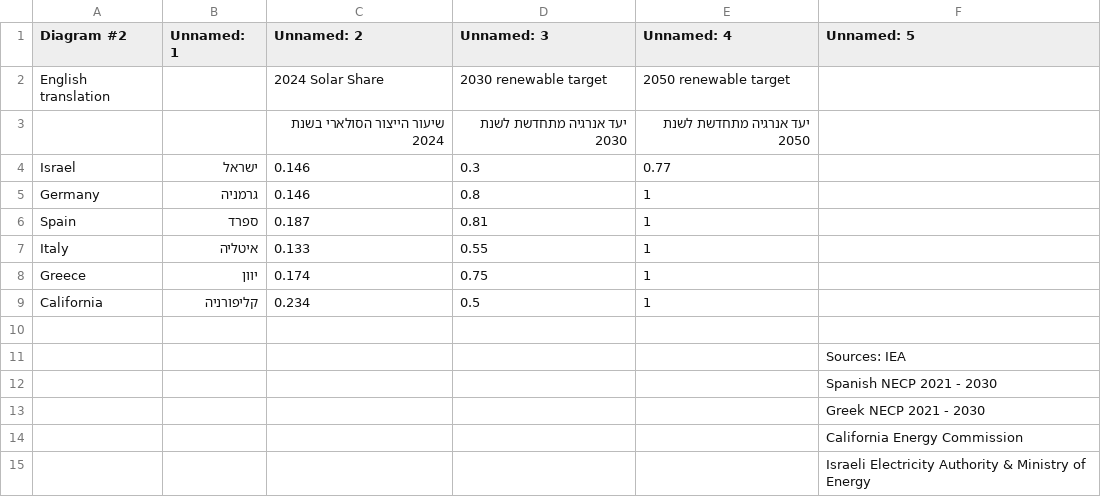
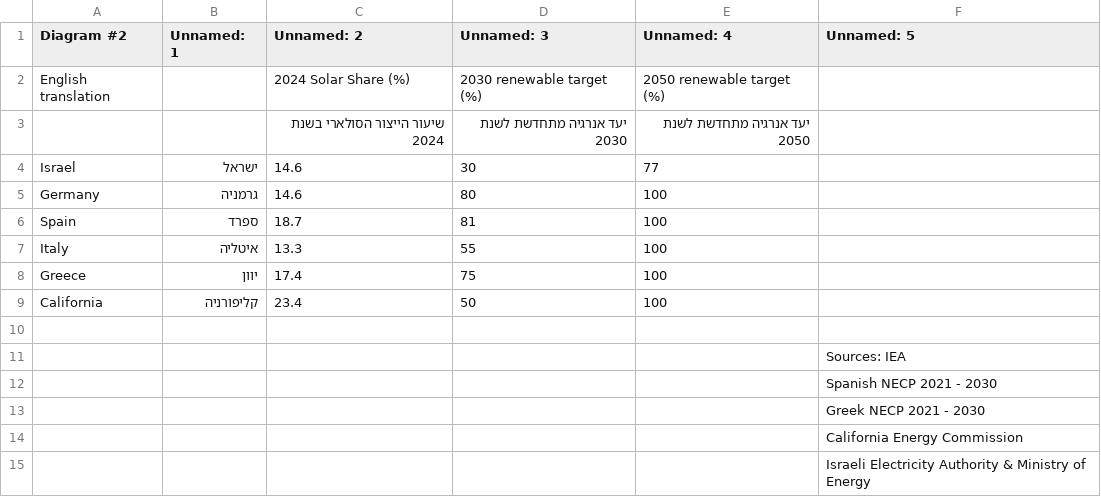
Before and after one commit to nzo-heschel/open-energy-be, a CSV file: data_files/diagram_sheet_2.csv, drawn as a sheet.

```diff
--- a/data_files/diagram_sheet_2.csv
+++ b/data_files/diagram_sheet_2.csv
@@ -1,10 +1,10 @@
 Diagram #2,Unnamed: 1,Unnamed: 2,Unnamed: 3,Unnamed: 4,Unnamed: 5
-English translation,,2024 Solar Share,2030 renewable target ,2050 renewable target ,
+English translation,,2024 Solar Share (%),2030 renewable target (%),2050 renewable target (%),
 ,,שיעור הייצור הסולארי בשנת 2024,יעד אנרגיה מתחדשת לשנת 2030,יעד אנרגיה מתחדשת לשנת 2050,
-Israel,ישראל,0.146,0.3,0.77,
-Germany,גרמניה,0.146,0.8,1,
-Spain,ספרד,0.187,0.81,1,
-Italy,איטליה,0.133,0.55,1,
-Greece,יוון,0.174,0.75,1,
-California,קליפורניה,0.234,0.5,1,
+Israel,ישראל,14.6,30,77,
+Germany,גרמניה,14.6,80,100,
+Spain,ספרד,18.7,81,100,
+Italy,איטליה,13.3,55,100,
+Greece,יוון,17.4,75,100,
+California,קליפורניה,23.4,50,100,
 ,,,,,
```
Also changed, not shown: data_files/diagram_sheet_1.csv, 5 other files.
